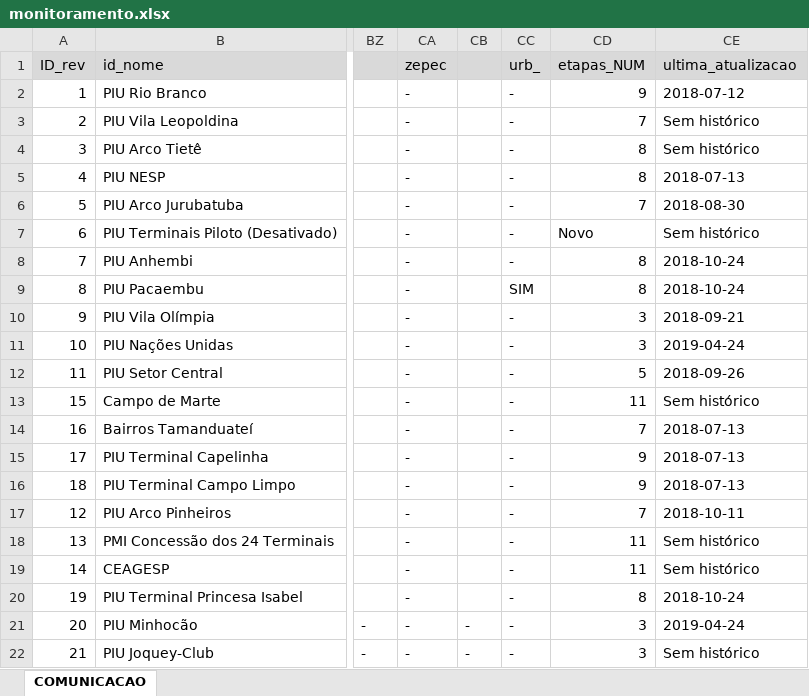
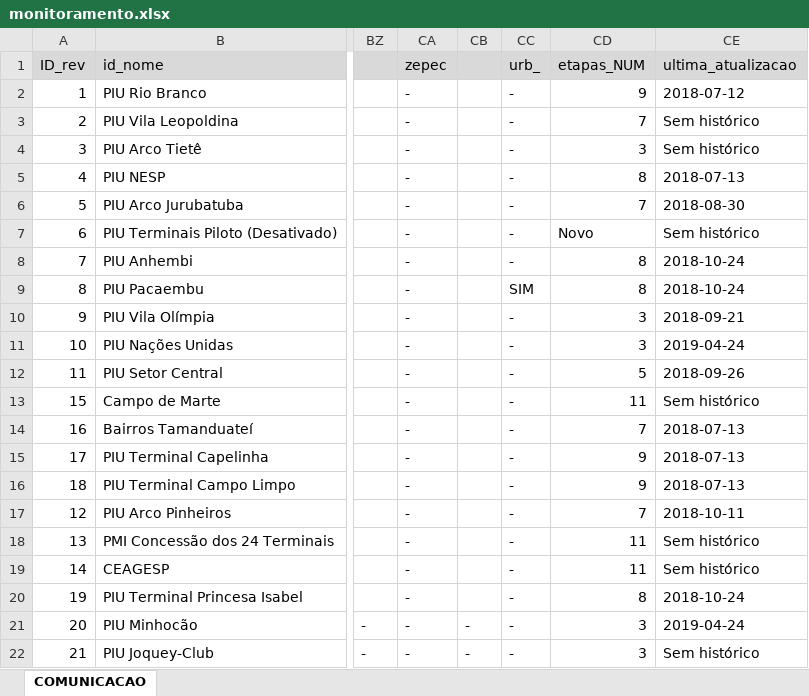
Before and after one commit to SPURB/piu-monitoramento-backend, an Excel workbook: input/monitoramento.xlsx, sheet COMUNICACAO, drawn as a sheet; only a part is shown, gaps mark what is left out; values as stored, in another font and other column widths than the file's, no borders; conditional formats not drawn; the diff names each change by its address in the sheet, - before the commit and + after, or states it on an @@ line.

Commit message:
Corrige status de arco tiete

```diff
--- a/input/monitoramento.xlsx (sheet COMUNICACAO)
+++ b/input/monitoramento.xlsx (sheet COMUNICACAO)
-CD4 (etapas_NUM): 8
+CD4 (etapas_NUM): 3
```
